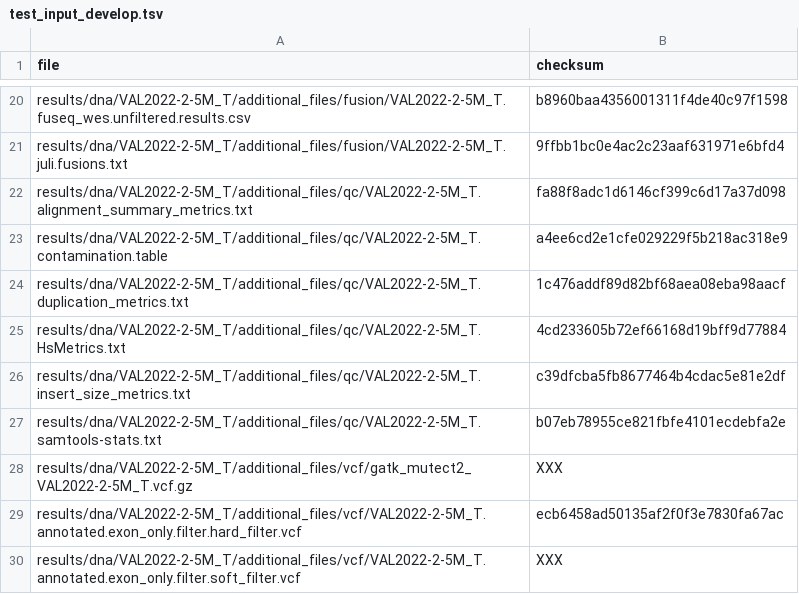
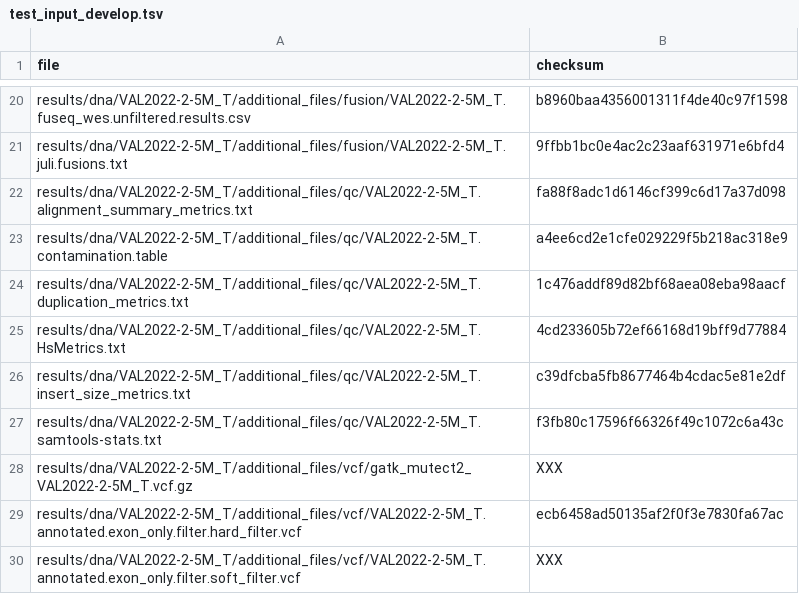
Before and after one commit to genomic-medicine-sweden/Twist_Solid, a TSV file: .tests/jenkins/test_input_develop.tsv, drawn as a sheet; only a part is shown, gaps mark what is left out.

Commit message:
tests: update jenkins on develop

```diff
--- a/.tests/jenkins/test_input_develop.tsv
+++ b/.tests/jenkins/test_input_develop.tsv
@@ -26,3 +26,3 @@ results/dna/VAL2022-2-5M_T/additional_files/qc/VAL2022-2-5M_T.HsMetrics.txt	4cd2
 results/dna/VAL2022-2-5M_T/additional_files/qc/VAL2022-2-5M_T.insert_size_metrics.txt	c39dfcba5fb8677464b4cdac5e81e2df
-results/dna/VAL2022-2-5M_T/additional_files/qc/VAL2022-2-5M_T.samtools-stats.txt	b07eb78955ce821fbfe4101ecdebfa2e
+results/dna/VAL2022-2-5M_T/additional_files/qc/VAL2022-2-5M_T.samtools-stats.txt	f3fb80c17596f66326f49c1072c6a43c
 results/dna/VAL2022-2-5M_T/additional_files/vcf/gatk_mutect2_VAL2022-2-5M_T.vcf.gz	XXX
```
